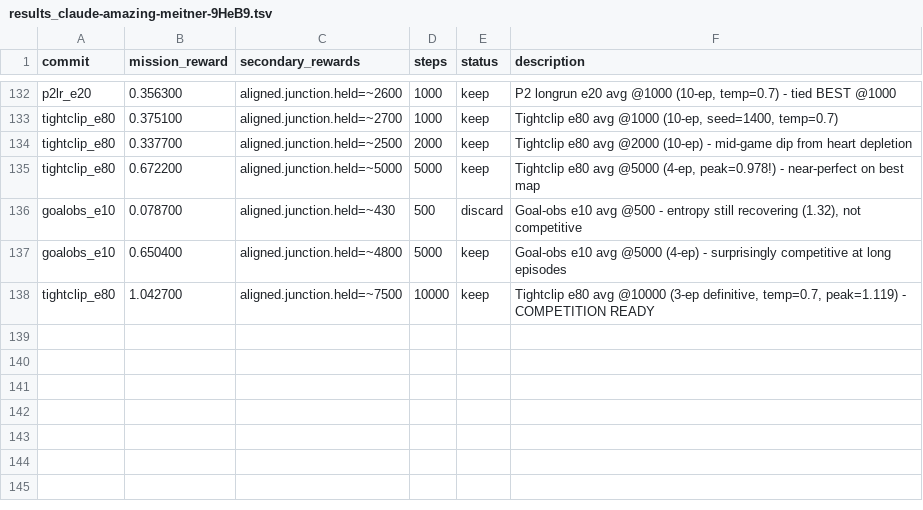
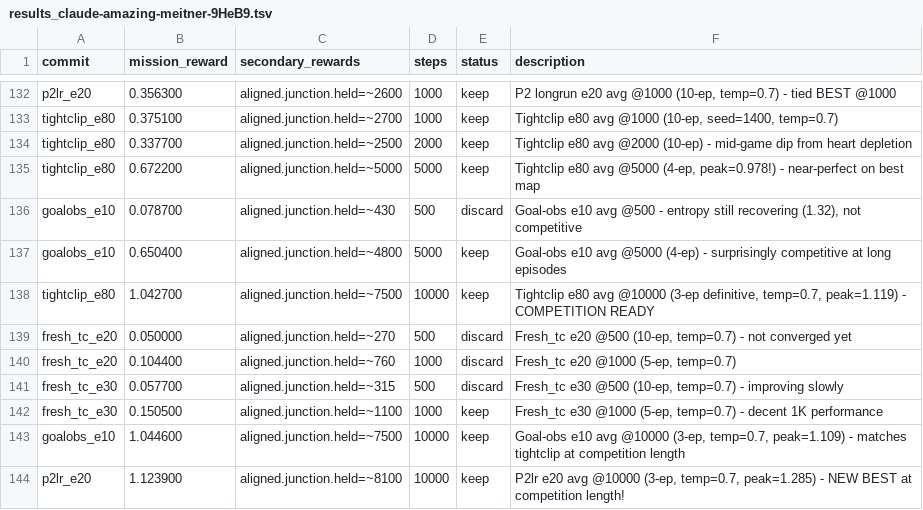
Before and after one commit to SolbiatiAlessandro/cogames, a TSV file: docs/results_claude-amazing-meitner-9HeB9.tsv, drawn as a sheet; only a part is shown, gaps mark what is left out.

```diff
--- a/docs/results_claude-amazing-meitner-9HeB9.tsv
+++ b/docs/results_claude-amazing-meitner-9HeB9.tsv
@@ -138 +138,7 @@ goalobs_e10	0.650400	aligned.junction.held=~4800	5000	keep	Goal-obs e10 avg @500
 tightclip_e80	1.042700	aligned.junction.held=~7500	10000	keep	Tightclip e80 avg @10000 (3-ep definitive, temp=0.7, peak=1.119) - COMPETITION READY
+fresh_tc_e20	0.050000	aligned.junction.held=~270	500	discard	Fresh_tc e20 @500 (10-ep, temp=0.7) - not converged yet
+fresh_tc_e20	0.104400	aligned.junction.held=~760	1000	discard	Fresh_tc e20 @1000 (5-ep, temp=0.7)
+fresh_tc_e30	0.057700	aligned.junction.held=~315	500	discard	Fresh_tc e30 @500 (10-ep, temp=0.7) - improving slowly
+fresh_tc_e30	0.150500	aligned.junction.held=~1100	1000	keep	Fresh_tc e30 @1000 (5-ep, temp=0.7) - decent 1K performance
+goalobs_e10	1.044600	aligned.junction.held=~7500	10000	keep	Goal-obs e10 avg @10000 (3-ep, temp=0.7, peak=1.109) - matches tightclip at competition length
+p2lr_e20	1.123900	aligned.junction.held=~8100	10000	keep	P2lr e20 avg @10000 (3-ep, temp=0.7, peak=1.285) - NEW BEST at competition length!
```
Also changed, not shown: 1 other file.
